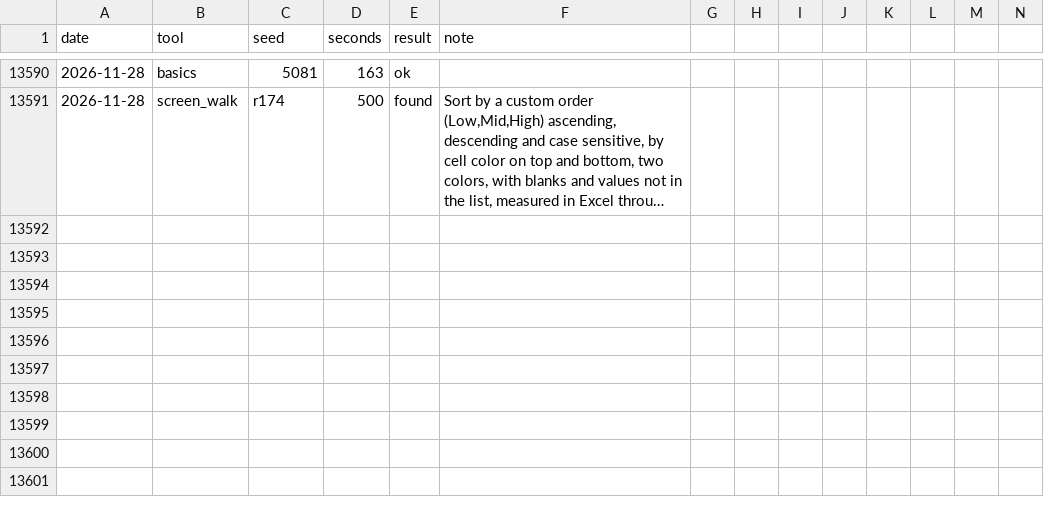
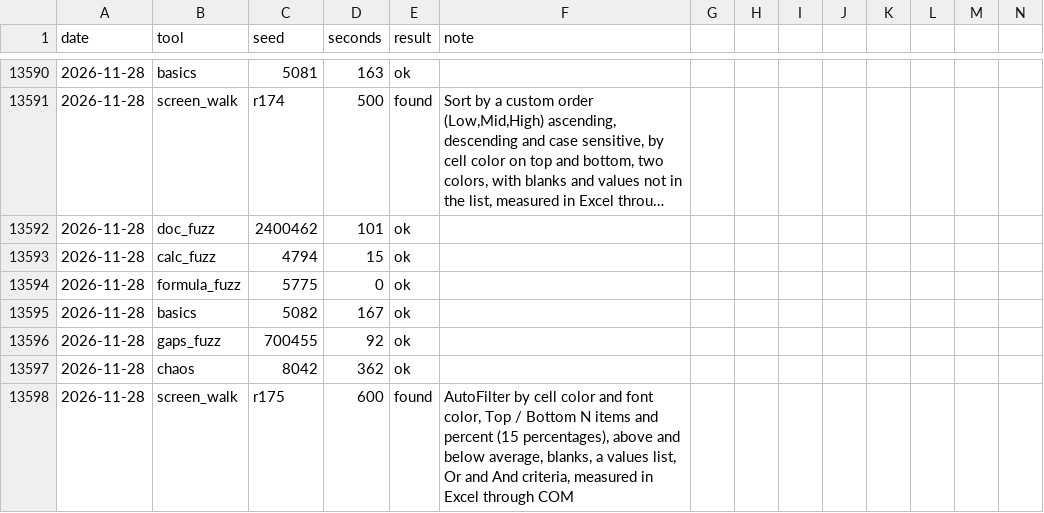
Before and after one commit to ycgrid/ycgrid, a CSV file: docs/random-runs.csv, drawn as a sheet; only a part is shown, gaps mark what is left out; long unchanged cells end in …; rows hold the shown columns only; the diff names each change by its address in the sheet, - before the commit and + after, or states it on an @@ line.

```diff
--- a/docs/random-runs.csv
+++ b/docs/random-runs.csv
+row 13592: 2026-11-28 | doc_fuzz | 2400462 | 101 | ok
+row 13593: 2026-11-28 | calc_fuzz | 4794 | 15 | ok
+row 13594: 2026-11-28 | formula_fuzz | 5775 | 0 | ok
+row 13595: 2026-11-28 | basics | 5082 | 167 | ok
+row 13596: 2026-11-28 | gaps_fuzz | 700455 | 92 | ok
+row 13597: 2026-11-28 | chaos | 8042 | 362 | ok
+row 13598: 2026-11-28 | screen_walk | r175 | 600 | found | AutoFilter by cell color and font color, Top / Bottom N items and percent (15 percentages), above and below average, blanks, a values list, Or and And criteria, measured in Excel through COM
```
Also changed, not shown: docs/random-findings.csv, 3 other files.
